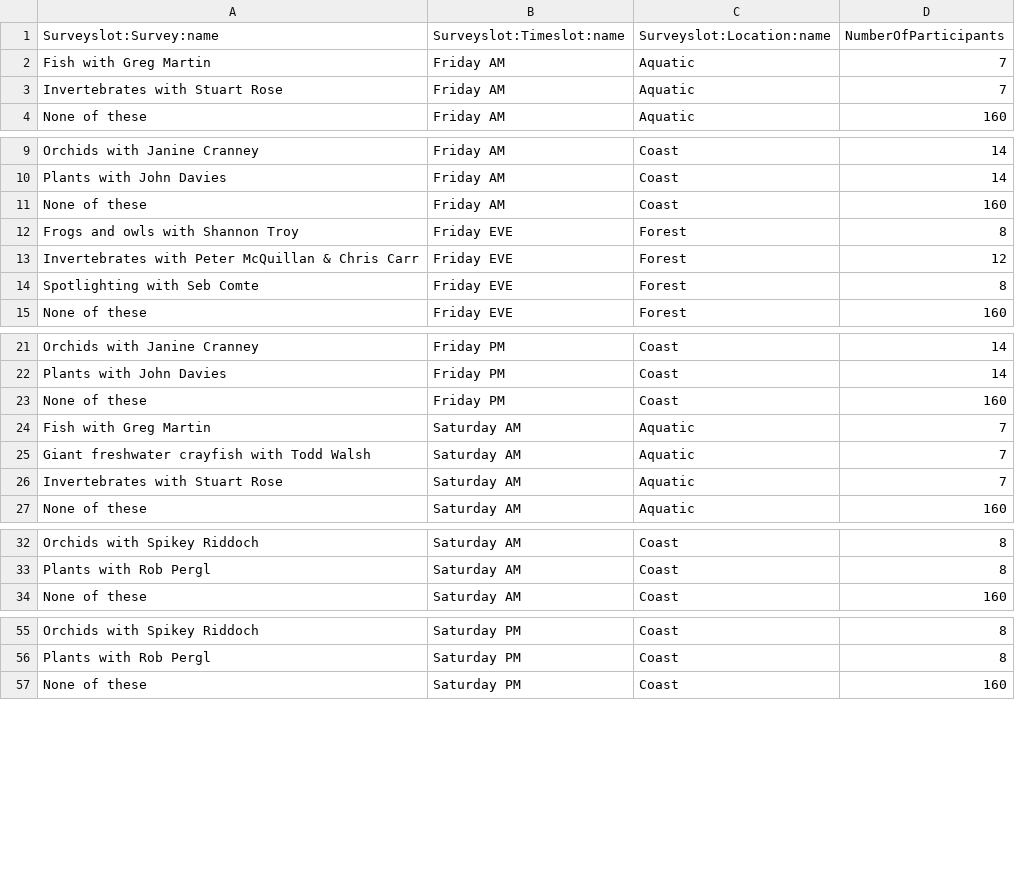
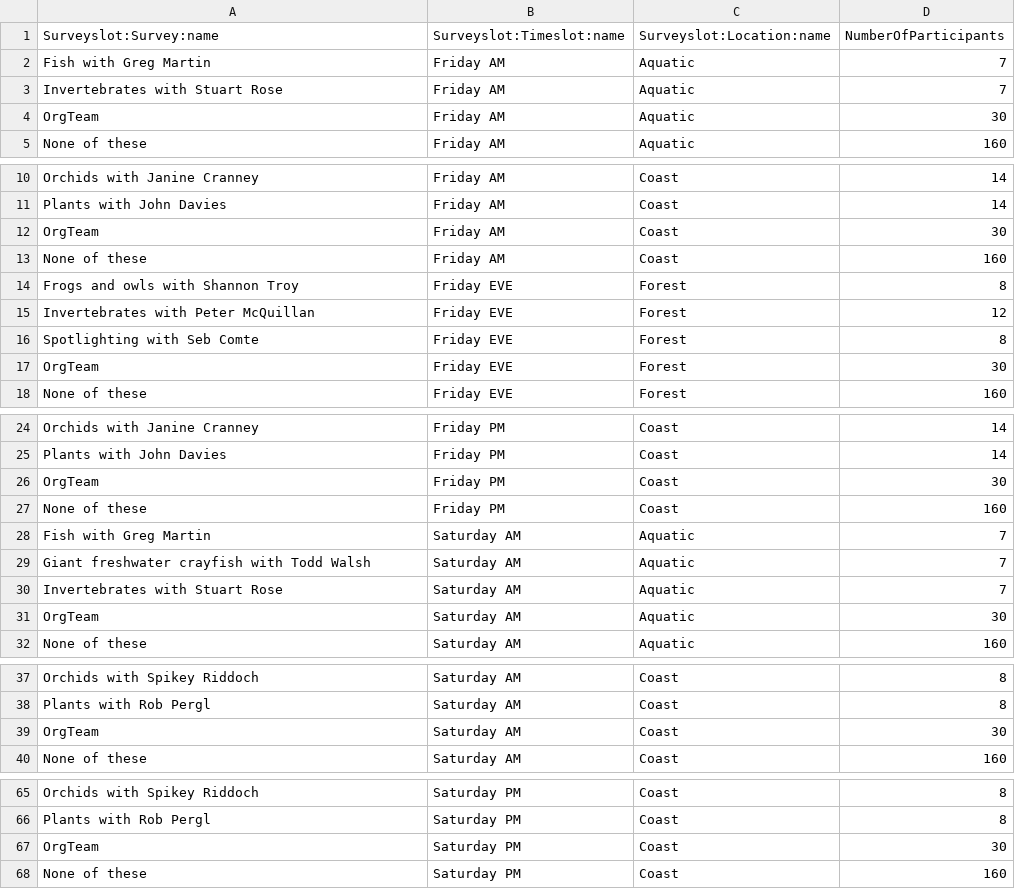
Before and after one commit to BobBrownFoundation/BBF-BioBlitz, a CSV file: surveyslots.csv, drawn as a sheet; only a part is shown, gaps mark what is left out; the diff covers the shown part only.

```diff
--- a/surveyslots.csv
+++ b/surveyslots.csv
@@ -3,2 +3,3 @@ Fish with Greg Martin,Friday AM,Aquatic,7
 Invertebrates with Stuart Rose,Friday AM,Aquatic,7
+OrgTeam,Friday AM,Aquatic,30
 None of these,Friday AM,Aquatic,160
@@ -10,6 +11,8 @@ Orchids with Janine Cranney,Friday AM,Coast,14
 Plants with John Davies,Friday AM,Coast,14
+OrgTeam,Friday AM,Coast,30
 None of these,Friday AM,Coast,160
 Frogs and owls with Shannon Troy,Friday EVE,Forest,8
-Invertebrates with Peter McQuillan & Chris Carr,Friday EVE,Forest,12
+Invertebrates with Peter McQuillan,Friday EVE,Forest,12
 Spotlighting with Seb Comte,Friday EVE,Forest,8
+OrgTeam,Friday EVE,Forest,30
 None of these,Friday EVE,Forest,160
@@ -22,2 +25,3 @@ Orchids with Janine Cranney,Friday PM,Coast,14
 Plants with John Davies,Friday PM,Coast,14
+OrgTeam,Friday PM,Coast,30
 None of these,Friday PM,Coast,160
@@ -26,2 +30,3 @@ Giant freshwater crayfish with Todd Walsh,Saturday AM,Aquatic,7
 Invertebrates with Stuart Rose,Saturday AM,Aquatic,7
+OrgTeam,Saturday AM,Aquatic,30
 None of these,Saturday AM,Aquatic,160
@@ -33,2 +38,3 @@ Orchids with Spikey Riddoch,Saturday AM,Coast,8
 Plants with Rob Pergl,Saturday AM,Coast,8
+OrgTeam,Saturday AM,Coast,30
 None of these,Saturday AM,Coast,160
@@ -56,2 +66,3 @@ Orchids with Spikey Riddoch,Saturday PM,Coast,8
 Plants with Rob Pergl,Saturday PM,Coast,8
+OrgTeam,Saturday PM,Coast,30
 None of these,Saturday PM,Coast,160
```
Also changed, not shown: 8 added rows elsewhere in this file, participants.csv, surveybookings.csv, 39 other files.
